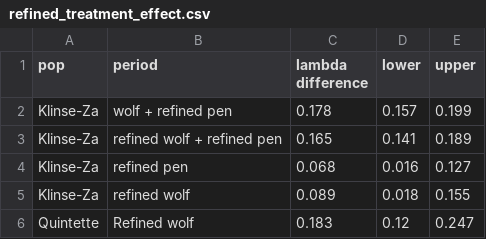
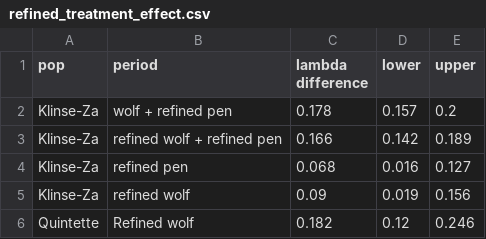
Before and after one commit to ctlamb/KZ_QT_IPM, a CSV file: tables/refined_treatment_effect.csv, drawn as a sheet.

```diff
--- a/tables/refined_treatment_effect.csv
+++ b/tables/refined_treatment_effect.csv
@@ -1,6 +1,6 @@
 pop,period,lambda difference,lower,upper
-Klinse-Za,wolf + refined pen,0.178,0.157,0.199
-Klinse-Za,refined wolf + refined pen,0.165,0.141,0.189
+Klinse-Za,wolf + refined pen,0.178,0.157,0.2
+Klinse-Za,refined wolf + refined pen,0.166,0.142,0.189
 Klinse-Za,refined pen,0.068,0.016,0.127
-Klinse-Za,refined wolf,0.089,0.018,0.155
-Quintette,Refined wolf,0.183,0.12,0.247
+Klinse-Za,refined wolf,0.09,0.019,0.156
+Quintette,Refined wolf,0.182,0.12,0.246
```
Also changed, not shown: tables/abundance_F.csv, tables/abundance_MF.csv, 55 other files.
